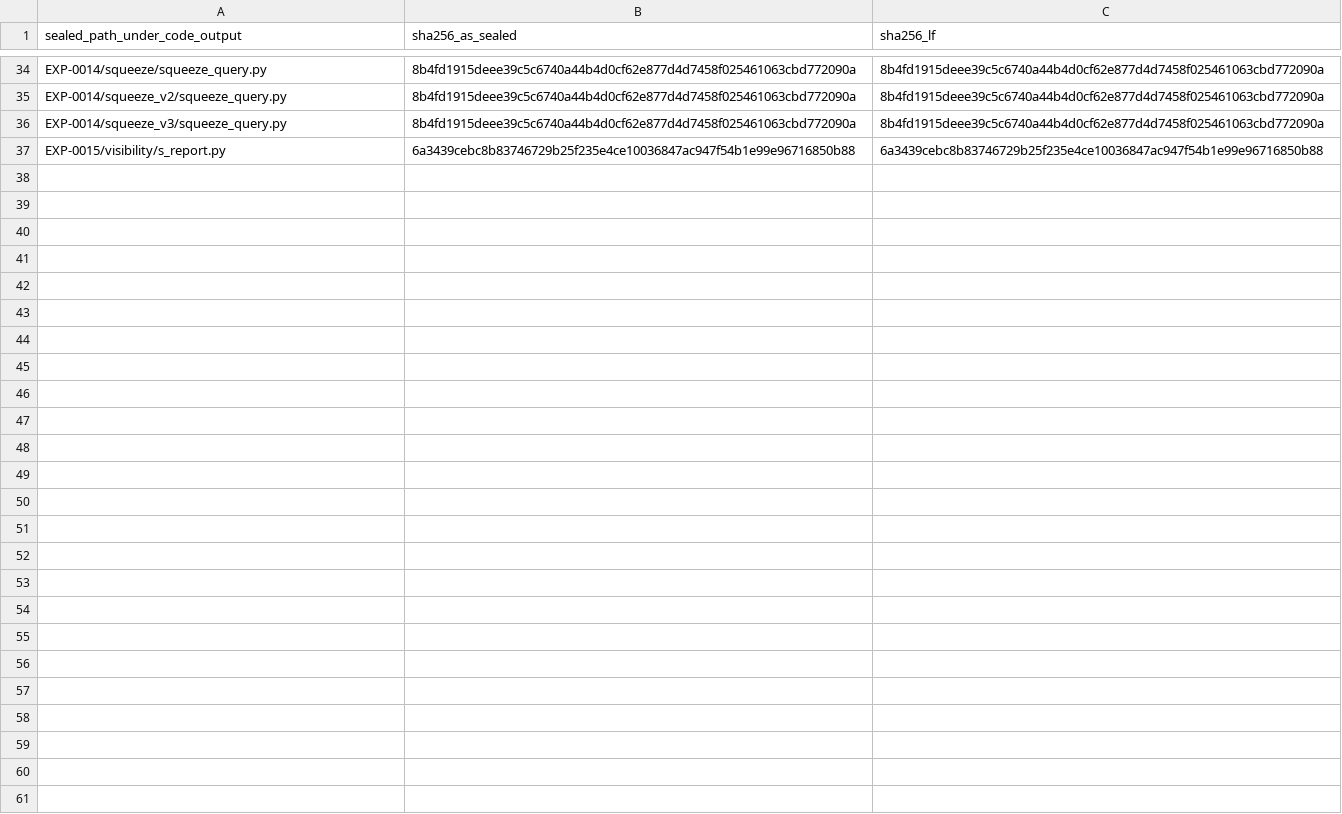
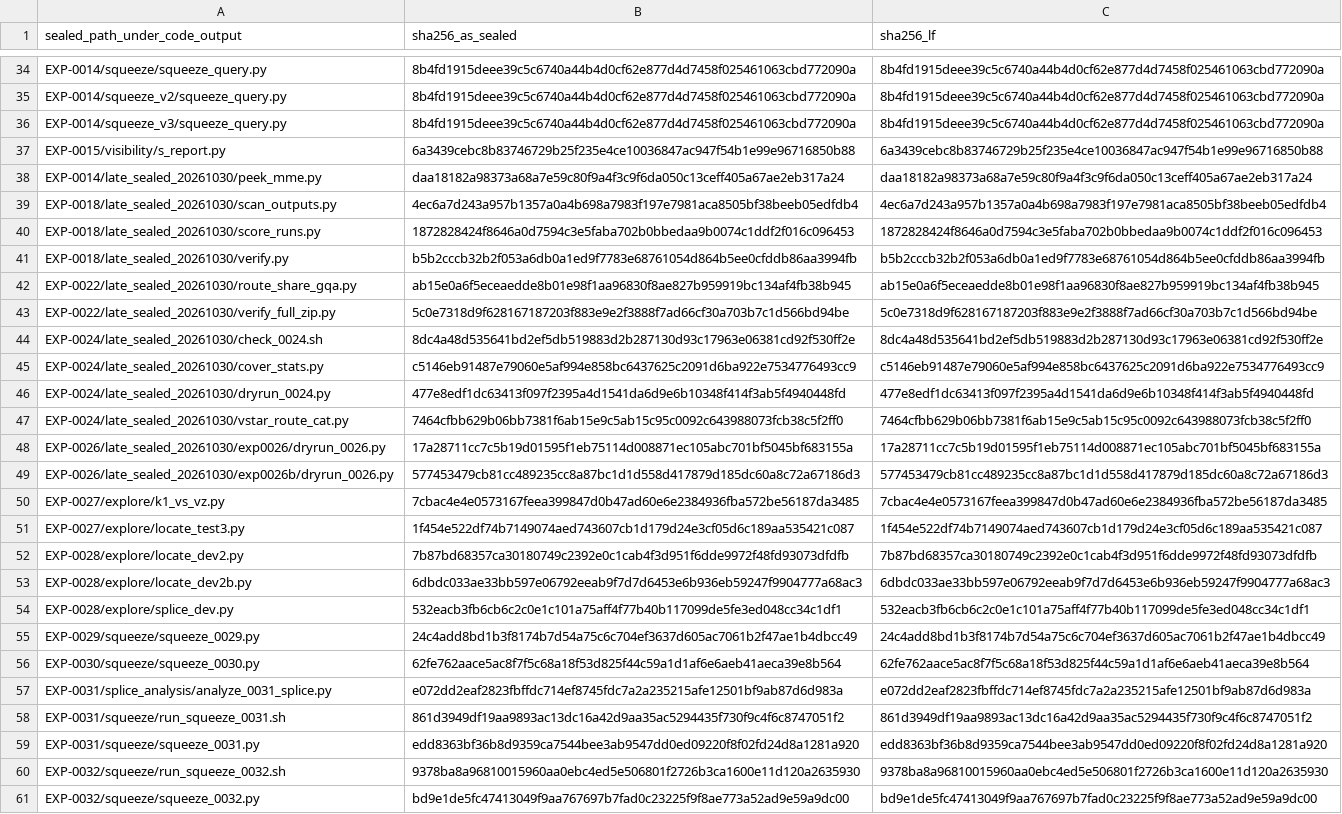
Before and after one commit to Bigpineapple1024/idea_rearch, a TSV file: code/token_pruning/sealed_copies/MANIFEST.tsv, drawn as a sheet; only a part is shown, gaps mark what is left out.

```diff
--- a/code/token_pruning/sealed_copies/MANIFEST.tsv
+++ b/code/token_pruning/sealed_copies/MANIFEST.tsv
@@ -37 +37,25 @@ EXP-0014/squeeze_v3/squeeze_query.py	8b4fd1915deee39c5c6740a44b4d0cf62e877d4d745
 EXP-0015/visibility/s_report.py	6a3439cebc8b83746729b25f235e4ce10036847ac947f54b1e99e96716850b88	6a3439cebc8b83746729b25f235e4ce10036847ac947f54b1e99e96716850b88
+EXP-0014/late_sealed_20261030/peek_mme.py	daa18182a98373a68a7e59c80f9a4f3c9f6da050c13ceff405a67ae2eb317a24	daa18182a98373a68a7e59c80f9a4f3c9f6da050c13ceff405a67ae2eb317a24
+EXP-0018/late_sealed_20261030/scan_outputs.py	4ec6a7d243a957b1357a0a4b698a7983f197e7981aca8505bf38beeb05edfdb4	4ec6a7d243a957b1357a0a4b698a7983f197e7981aca8505bf38beeb05edfdb4
+EXP-0018/late_sealed_20261030/score_runs.py	1872828424f8646a0d7594c3e5faba702b0bbedaa9b0074c1ddf2f016c096453	1872828424f8646a0d7594c3e5faba702b0bbedaa9b0074c1ddf2f016c096453
+EXP-0018/late_sealed_20261030/verify.py	b5b2cccb32b2f053a6db0a1ed9f7783e68761054d864b5ee0cfddb86aa3994fb	b5b2cccb32b2f053a6db0a1ed9f7783e68761054d864b5ee0cfddb86aa3994fb
+EXP-0022/late_sealed_20261030/route_share_gqa.py	ab15e0a6f5eceaedde8b01e98f1aa96830f8ae827b959919bc134af4fb38b945	ab15e0a6f5eceaedde8b01e98f1aa96830f8ae827b959919bc134af4fb38b945
+EXP-0022/late_sealed_20261030/verify_full_zip.py	5c0e7318d9f628167187203f883e9e2f3888f7ad66cf30a703b7c1d566bd94be	5c0e7318d9f628167187203f883e9e2f3888f7ad66cf30a703b7c1d566bd94be
+EXP-0024/late_sealed_20261030/check_0024.sh	8dc4a48d535641bd2ef5db519883d2b287130d93c17963e06381cd92f530ff2e	8dc4a48d535641bd2ef5db519883d2b287130d93c17963e06381cd92f530ff2e
+EXP-0024/late_sealed_20261030/cover_stats.py	c5146eb91487e79060e5af994e858bc6437625c2091d6ba922e7534776493cc9	c5146eb91487e79060e5af994e858bc6437625c2091d6ba922e7534776493cc9
+EXP-0024/late_sealed_20261030/dryrun_0024.py	477e8edf1dc63413f097f2395a4d1541da6d9e6b10348f414f3ab5f4940448fd	477e8edf1dc63413f097f2395a4d1541da6d9e6b10348f414f3ab5f4940448fd
+EXP-0024/late_sealed_20261030/vstar_route_cat.py	7464cfbb629b06bb7381f6ab15e9c5ab15c95c0092c643988073fcb38c5f2ff0	7464cfbb629b06bb7381f6ab15e9c5ab15c95c0092c643988073fcb38c5f2ff0
+EXP-0026/late_sealed_20261030/exp0026/dryrun_0026.py	17a28711cc7c5b19d01595f1eb75114d008871ec105abc701bf5045bf683155a	17a28711cc7c5b19d01595f1eb75114d008871ec105abc701bf5045bf683155a
+EXP-0026/late_sealed_20261030/exp0026b/dryrun_0026.py	577453479cb81cc489235cc8a87bc1d1d558d417879d185dc60a8c72a67186d3	577453479cb81cc489235cc8a87bc1d1d558d417879d185dc60a8c72a67186d3
+EXP-0027/explore/k1_vs_vz.py	7cbac4e4e0573167feea399847d0b47ad60e6e2384936fba572be56187da3485	7cbac4e4e0573167feea399847d0b47ad60e6e2384936fba572be56187da3485
+EXP-0027/explore/locate_test3.py	1f454e522df74b7149074aed743607cb1d179d24e3cf05d6c189aa535421c087	1f454e522df74b7149074aed743607cb1d179d24e3cf05d6c189aa535421c087
+EXP-0028/explore/locate_dev2.py	7b87bd68357ca30180749c2392e0c1cab4f3d951f6dde9972f48fd93073dfdfb	7b87bd68357ca30180749c2392e0c1cab4f3d951f6dde9972f48fd93073dfdfb
+EXP-0028/explore/locate_dev2b.py	6dbdc033ae33bb597e06792eeab9f7d7d6453e6b936eb59247f9904777a68ac3	6dbdc033ae33bb597e06792eeab9f7d7d6453e6b936eb59247f9904777a68ac3
+EXP-0028/explore/splice_dev.py	532eacb3fb6cb6c2c0e1c101a75aff4f77b40b117099de5fe3ed048cc34c1df1	532eacb3fb6cb6c2c0e1c101a75aff4f77b40b117099de5fe3ed048cc34c1df1
+EXP-0029/squeeze/squeeze_0029.py	24c4add8bd1b3f8174b7d54a75c6c704ef3637d605ac7061b2f47ae1b4dbcc49	24c4add8bd1b3f8174b7d54a75c6c704ef3637d605ac7061b2f47ae1b4dbcc49
+EXP-0030/squeeze/squeeze_0030.py	62fe762aace5ac8f7f5c68a18f53d825f44c59a1d1af6e6aeb41aeca39e8b564	62fe762aace5ac8f7f5c68a18f53d825f44c59a1d1af6e6aeb41aeca39e8b564
+EXP-0031/splice_analysis/analyze_0031_splice.py	e072dd2eaf2823fbffdc714ef8745fdc7a2a235215afe12501bf9ab87d6d983a	e072dd2eaf2823fbffdc714ef8745fdc7a2a235215afe12501bf9ab87d6d983a
+EXP-0031/squeeze/run_squeeze_0031.sh	861d3949df19aa9893ac13dc16a42d9aa35ac5294435f730f9c4f6c8747051f2	861d3949df19aa9893ac13dc16a42d9aa35ac5294435f730f9c4f6c8747051f2
+EXP-0031/squeeze/squeeze_0031.py	edd8363bf36b8d9359ca7544bee3ab9547dd0ed09220f8f02fd24d8a1281a920	edd8363bf36b8d9359ca7544bee3ab9547dd0ed09220f8f02fd24d8a1281a920
+EXP-0032/squeeze/run_squeeze_0032.sh	9378ba8a96810015960aa0ebc4ed5e506801f2726b3ca1600e11d120a2635930	9378ba8a96810015960aa0ebc4ed5e506801f2726b3ca1600e11d120a2635930
+EXP-0032/squeeze/squeeze_0032.py	bd9e1de5fc47413049f9aa767697b7fad0c23225f9f8ae773a52ad9e59a9dc00	bd9e1de5fc47413049f9aa767697b7fad0c23225f9f8ae773a52ad9e59a9dc00
```
Also changed, not shown: 43 other files.
